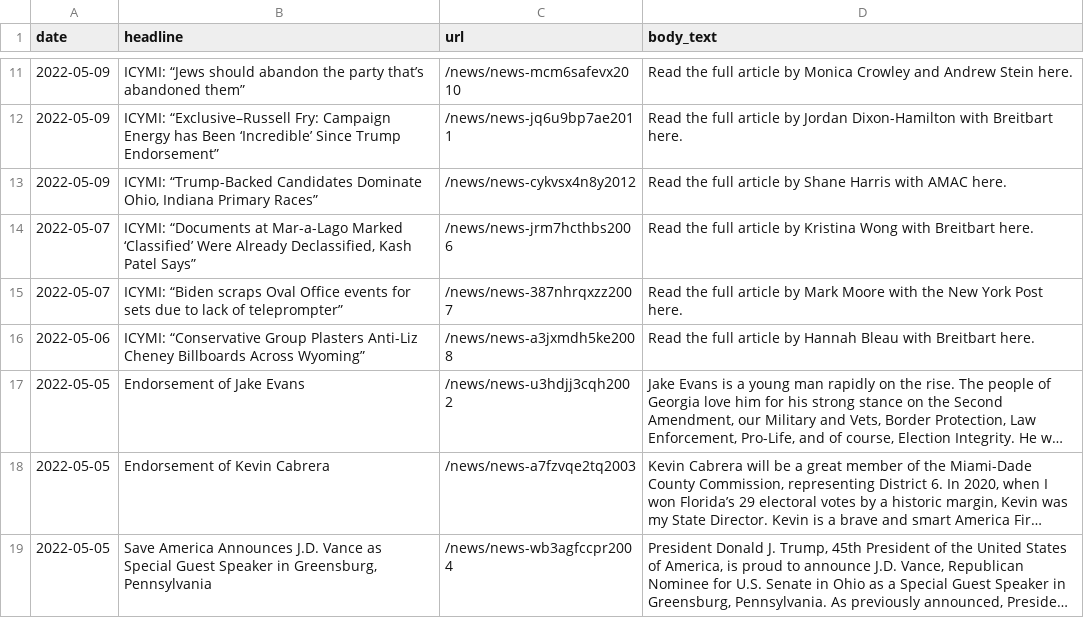
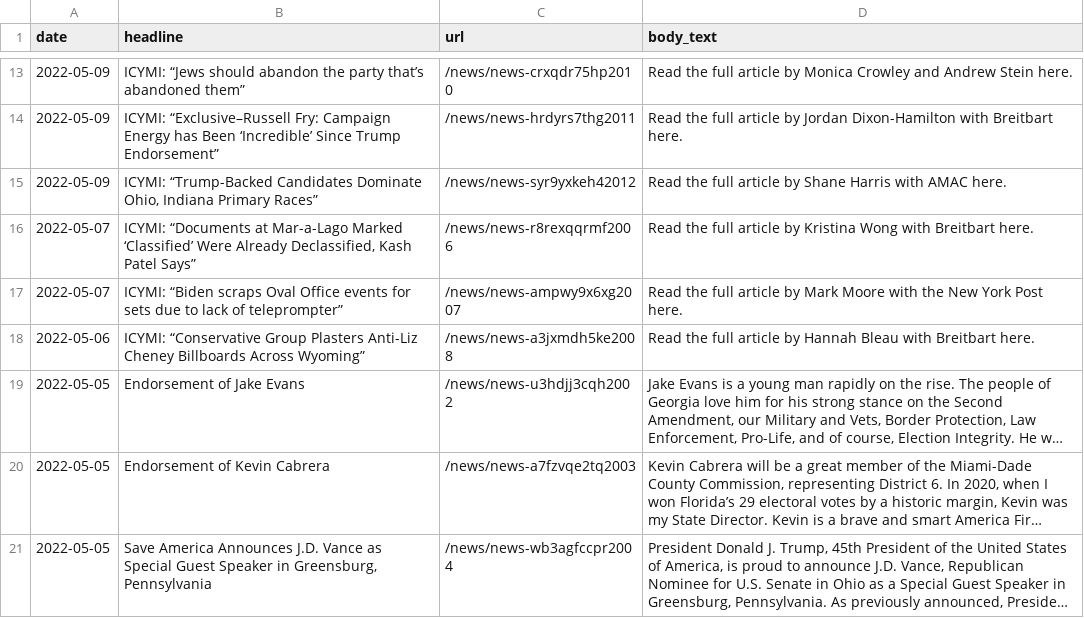
Before and after one commit to gridviz/trump-releases, a CSV file: data/processed/all_press_releases_latest.csv, drawn as a sheet; only a part is shown, gaps mark what is left out; long unchanged cells end in …; the diff covers the shown part only.

```diff
--- a/data/processed/all_press_releases_latest.csv
+++ b/data/processed/all_press_releases_latest.csv
@@ -11,6 +13,6 @@ date,headline,url,body_text
-2022-05-09,ICYMI: “Jews should abandon the party that’s abandoned them”,/news/news-mcm6safevx2010,Read the full article by Monica Crowley and Andrew Stein here. 
-2022-05-09,ICYMI: “Exclusive–Russell Fry: Campaign Energy has Been ‘Incredible’ Since Trump Endorsement”,/news/news-jq6u9bp7ae2011,Read the full article by Jordan Dixon-Hamilton with Breitbart here. 
-2022-05-09,"ICYMI: “Trump-Backed Candidates Dominate Ohio, Indiana Primary Races”",/news/news-cykvsx4n8y2012,Read the full article by Shane Harris with AMAC here. 
-2022-05-07,"ICYMI: “Documents at Mar-a-Lago Marked ‘Classified’ Were Already Declassified, Kash Patel Says”",/news/news-jrm7hcthbs2006,Read the full article by Kristina Wong with Breitbart here. 
-2022-05-07,ICYMI: “Biden scraps Oval Office events for sets due to lack of teleprompter”,/news/news-387nhrqxzz2007,Read the full article by Mark Moore with the New York Post here. 
+2022-05-09,ICYMI: “Jews should abandon the party that’s abandoned them”,/news/news-crxqdr75hp2010,Read the full article by Monica Crowley and Andrew Stein here. 
+2022-05-09,ICYMI: “Exclusive–Russell Fry: Campaign Energy has Been ‘Incredible’ Since Trump Endorsement”,/news/news-hrdyrs7thg2011,Read the full article by Jordan Dixon-Hamilton with Breitbart here. 
+2022-05-09,"ICYMI: “Trump-Backed Candidates Dominate Ohio, Indiana Primary Races”",/news/news-syr9yxkeh42012,Read the full article by Shane Harris with AMAC here. 
+2022-05-07,"ICYMI: “Documents at Mar-a-Lago Marked ‘Classified’ Were Already Declassified, Kash Patel Says”",/news/news-r8rexqqrmf2006,Read the full article by Kristina Wong with Breitbart here. 
+2022-05-07,ICYMI: “Biden scraps Oval Office events for sets due to lack of teleprompter”,/news/news-ampwy9x6xg2007,Read the full article by Mark Moore with the New York Post here. 
 2022-05-06,ICYMI: “Conservative Group Plasters Anti-Liz Cheney Billboards Across Wyoming”,/news/news-a3jxmdh5ke2008,Read the full article by Hannah Bleau with Breitbart here. 
```
Also changed, not shown: 2 added rows, 2 removed rows and 9 edited cells elsewhere in this file, data/all_endorsements_urls.csv, data/processed/all_press_releases_archive.csv.
